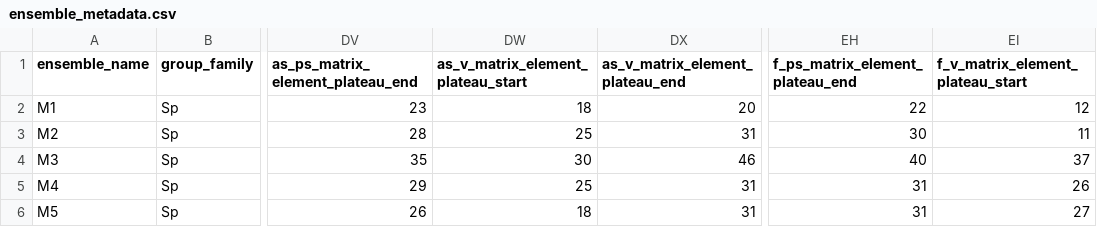
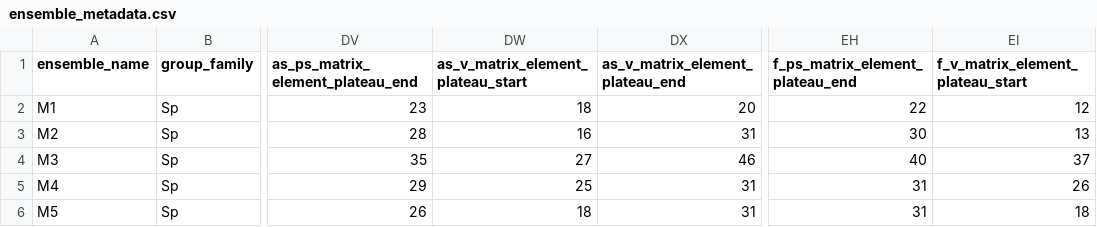
Before and after one commit to telos-collaboration/spectral_density_CB_mesons_2025, a CSV file: plateaus/metadata/ensemble_metadata.csv, drawn as a sheet; only a part is shown, gaps mark what is left out; the diff names each change by its address in the sheet, - before the commit and + after, or states it on an @@ line.

```diff
--- a/plateaus/metadata/ensemble_metadata.csv
+++ b/plateaus/metadata/ensemble_metadata.csv
-DW3: 25
+DW3: 16
-EI3 (f_v_matrix_element_plateau_start): 11
+EI3 (f_v_matrix_element_plateau_start): 13
-DW4: 30
+DW4: 27
-EI6 (f_v_matrix_element_plateau_start): 27
+EI6 (f_v_matrix_element_plateau_start): 18
```
Also changed, not shown: 2 other files.
